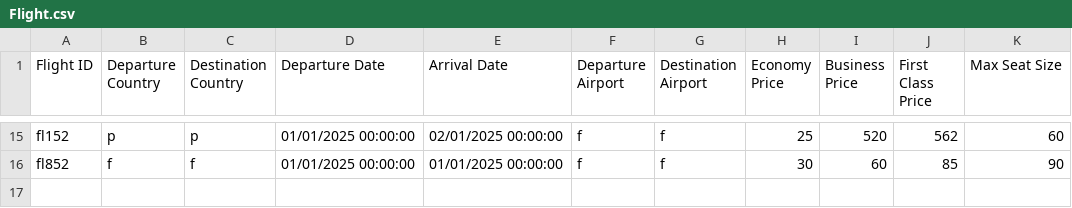
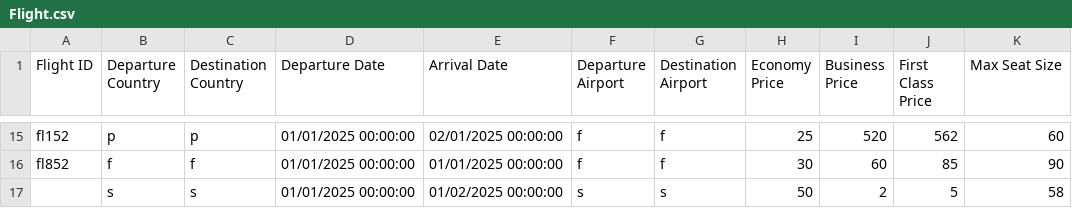
Before and after one commit to Amjad-Mousa/Airport-Managment-System, a CSV file: Airport-Managment-System/Data/Flight.csv, drawn as a sheet; only a part is shown, gaps mark what is left out; the diff names each change by its address in the sheet, - before the commit and + after, or states it on an @@ line.

```diff
--- a/Airport-Managment-System/Data/Flight.csv
+++ b/Airport-Managment-System/Data/Flight.csv
+row 17:  | s | s | 01/01/2025 00:00:00 | 01/02/2025 00:00:00 | s | s | 50 | 2 | 5 | 58
```
Also changed, not shown: Airport-Managment-System/Data/Seats.csv, 16 other files.
